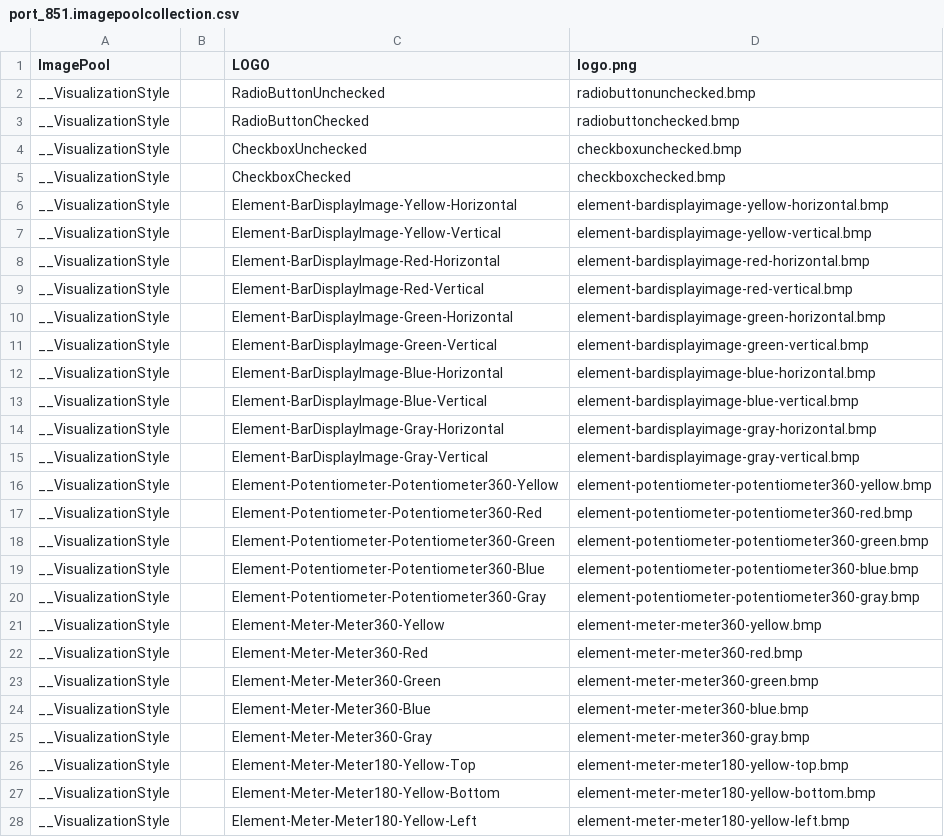
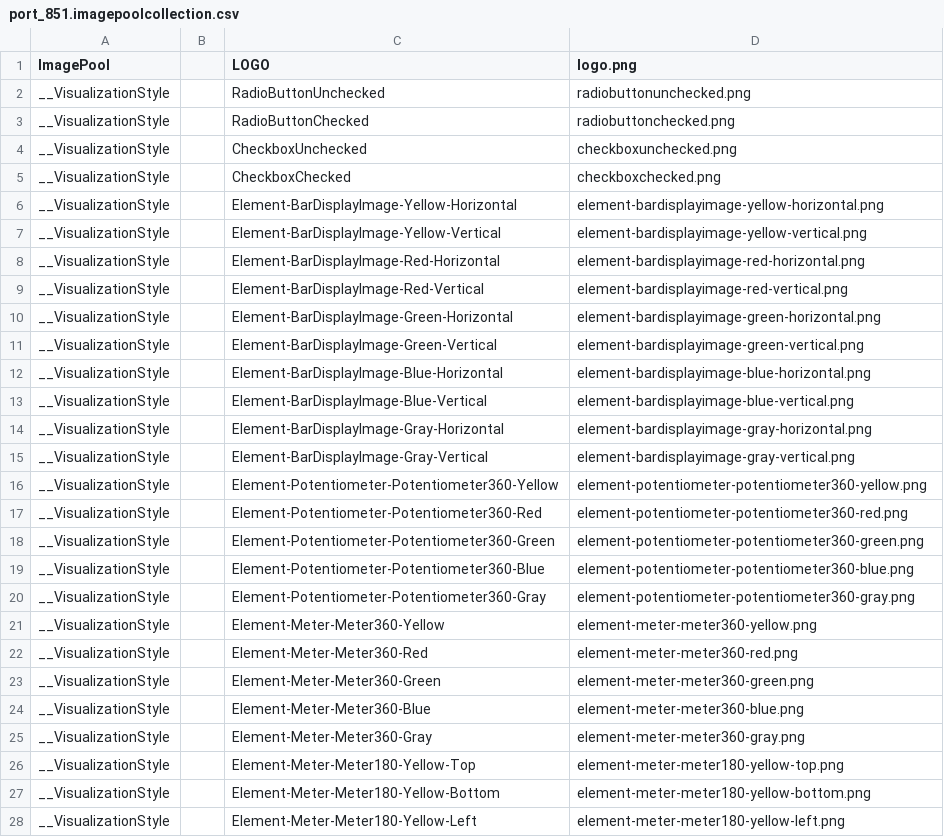
Before and after one commit to yairringell/STRIX1200, a CSV file: STRIX1200/_Boot/TwinCAT CE7 (ARMV7)/Plc/Port_851/Visu/port_851.imagepoolcollection.csv, drawn as a sheet; only a part is shown; the diff covers the shown part only.

```diff
--- a/STRIX1200/_Boot/TwinCAT CE7 (ARMV7)/Plc/Port_851/Visu/port_851.imagepoolcollection.csv
+++ b/STRIX1200/_Boot/TwinCAT CE7 (ARMV7)/Plc/Port_851/Visu/port_851.imagepoolcollection.csv
@@ -1,28 +1,28 @@
 ImagePool; ;LOGO;logo.png;
-__VisualizationStyle; ;RadioButtonUnchecked;radiobuttonunchecked.bmp;
-__VisualizationStyle; ;RadioButtonChecked;radiobuttonchecked.bmp;
-__VisualizationStyle; ;CheckboxUnchecked;checkboxunchecked.bmp;
-__VisualizationStyle; ;CheckboxChecked;checkboxchecked.bmp;
-__VisualizationStyle; ;Element-BarDisplayImage-Yellow-Horizontal;element-bardisplayimage-yellow-horizontal.bmp;
-__VisualizationStyle; ;Element-BarDisplayImage-Yellow-Vertical;element-bardisplayimage-yellow-vertical.bmp;
-__VisualizationStyle; ;Element-BarDisplayImage-Red-Horizontal;element-bardisplayimage-red-horizontal.bmp;
-__VisualizationStyle; ;Element-BarDisplayImage-Red-Vertical;element-bardisplayimage-red-vertical.bmp;
-__VisualizationStyle; ;Element-BarDisplayImage-Green-Horizontal;element-bardisplayimage-green-horizontal.bmp;
-__VisualizationStyle; ;Element-BarDisplayImage-Green-Vertical;element-bardisplayimage-green-vertical.bmp;
-__VisualizationStyle; ;Element-BarDisplayImage-Blue-Horizontal;element-bardisplayimage-blue-horizontal.bmp;
-__VisualizationStyle; ;Element-BarDisplayImage-Blue-Vertical;element-bardisplayimage-blue-vertical.bmp;
-__VisualizationStyle; ;Element-BarDisplayImage-Gray-Horizontal;element-bardisplayimage-gray-horizontal.bmp;
-__VisualizationStyle; ;Element-BarDisplayImage-Gray-Vertical;element-bardisplayimage-gray-vertical.bmp;
-__VisualizationStyle; ;Element-Potentiometer-Potentiometer360-Yellow;element-potentiometer-potentiometer360-yellow.bmp;
-__VisualizationStyle; ;Element-Potentiometer-Potentiometer360-Red;element-potentiometer-potentiometer360-red.bmp;
-__VisualizationStyle; ;Element-Potentiometer-Potentiometer360-Green;element-potentiometer-potentiometer360-green.bmp;
-__VisualizationStyle; ;Element-Potentiometer-Potentiometer360-Blue;element-potentiometer-potentiometer360-blue.bmp;
-__VisualizationStyle; ;Element-Potentiometer-Potentiometer360-Gray;element-potentiometer-potentiometer360-gray.bmp;
-__VisualizationStyle; ;Element-Meter-Meter360-Yellow;element-meter-meter360-yellow.bmp;
-__VisualizationStyle; ;Element-Meter-Meter360-Red;element-meter-meter360-red.bmp;
-__VisualizationStyle; ;Element-Meter-Meter360-Green;element-meter-meter360-green.bmp;
-__VisualizationStyle; ;Element-Meter-Meter360-Blue;element-meter-meter360-blue.bmp;
-__VisualizationStyle; ;Element-Meter-Meter360-Gray;element-meter-meter360-gray.bmp;
-__VisualizationStyle; ;Element-Meter-Meter180-Yellow-Top;element-meter-meter180-yellow-top.bmp;
-__VisualizationStyle; ;Element-Meter-Meter180-Yellow-Bottom;element-meter-meter180-yellow-bottom.bmp;
-__VisualizationStyle; ;Element-Meter-Meter180-Yellow-Left;element-meter-meter180-yellow-left.bmp;
+__VisualizationStyle; ;RadioButtonUnchecked;radiobuttonunchecked.png;
+__VisualizationStyle; ;RadioButtonChecked;radiobuttonchecked.png;
+__VisualizationStyle; ;CheckboxUnchecked;checkboxunchecked.png;
+__VisualizationStyle; ;CheckboxChecked;checkboxchecked.png;
+__VisualizationStyle; ;Element-BarDisplayImage-Yellow-Horizontal;element-bardisplayimage-yellow-horizontal.png;
+__VisualizationStyle; ;Element-BarDisplayImage-Yellow-Vertical;element-bardisplayimage-yellow-vertical.png;
+__VisualizationStyle; ;Element-BarDisplayImage-Red-Horizontal;element-bardisplayimage-red-horizontal.png;
+__VisualizationStyle; ;Element-BarDisplayImage-Red-Vertical;element-bardisplayimage-red-vertical.png;
+__VisualizationStyle; ;Element-BarDisplayImage-Green-Horizontal;element-bardisplayimage-green-horizontal.png;
+__VisualizationStyle; ;Element-BarDisplayImage-Green-Vertical;element-bardisplayimage-green-vertical.png;
+__VisualizationStyle; ;Element-BarDisplayImage-Blue-Horizontal;element-bardisplayimage-blue-horizontal.png;
+__VisualizationStyle; ;Element-BarDisplayImage-Blue-Vertical;element-bardisplayimage-blue-vertical.png;
+__VisualizationStyle; ;Element-BarDisplayImage-Gray-Horizontal;element-bardisplayimage-gray-horizontal.png;
+__VisualizationStyle; ;Element-BarDisplayImage-Gray-Vertical;element-bardisplayimage-gray-vertical.png;
+__VisualizationStyle; ;Element-Potentiometer-Potentiometer360-Yellow;element-potentiometer-potentiometer360-yellow.png;
+__VisualizationStyle; ;Element-Potentiometer-Potentiometer360-Red;element-potentiometer-potentiometer360-red.png;
+__VisualizationStyle; ;Element-Potentiometer-Potentiometer360-Green;element-potentiometer-potentiometer360-green.png;
+__VisualizationStyle; ;Element-Potentiometer-Potentiometer360-Blue;element-potentiometer-potentiometer360-blue.png;
+__VisualizationStyle; ;Element-Potentiometer-Potentiometer360-Gray;element-potentiometer-potentiometer360-gray.png;
+__VisualizationStyle; ;Element-Meter-Meter360-Yellow;element-meter-meter360-yellow.png;
+__VisualizationStyle; ;Element-Meter-Meter360-Red;element-meter-meter360-red.png;
+__VisualizationStyle; ;Element-Meter-Meter360-Green;element-meter-meter360-green.png;
+__VisualizationStyle; ;Element-Meter-Meter360-Blue;element-meter-meter360-blue.png;
+__VisualizationStyle; ;Element-Meter-Meter360-Gray;element-meter-meter360-gray.png;
+__VisualizationStyle; ;Element-Meter-Meter180-Yellow-Top;element-meter-meter180-yellow-top.png;
+__VisualizationStyle; ;Element-Meter-Meter180-Yellow-Bottom;element-meter-meter180-yellow-bottom.png;
+__VisualizationStyle; ;Element-Meter-Meter180-Yellow-Left;element-meter-meter180-yellow-left.png;
```
Also changed, not shown: 169 edited cells elsewhere in this file, 32 other files.
